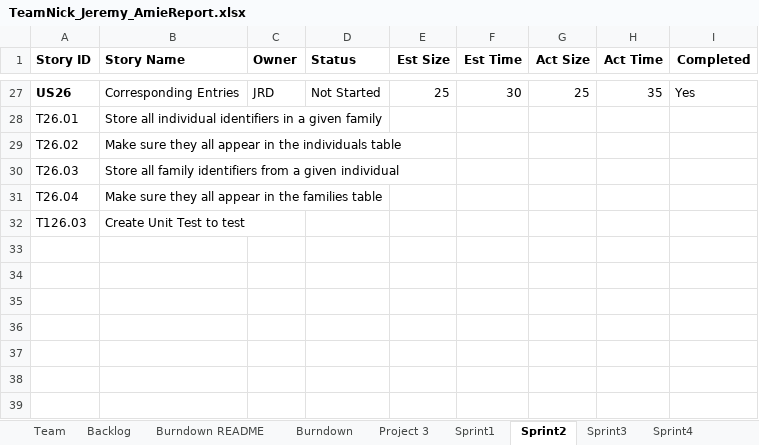
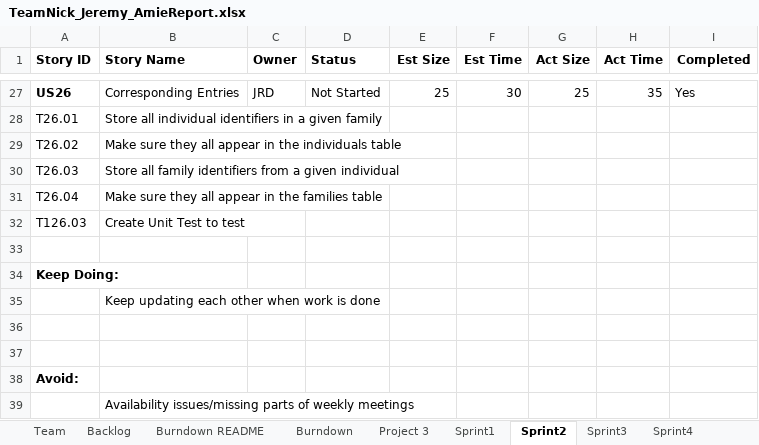
Before and after one commit to dcohron/AgileMethods, an Excel workbook: TeamNick_Jeremy_AmieReport.xlsx, sheet Sprint2, drawn as a sheet; only a part is shown, gaps mark what is left out; values as stored, in another font and other column widths than the file's, no borders; the diff names each change by its address in the sheet, - before the commit and + after, or states it on an @@ line.

```diff
--- a/TeamNick_Jeremy_AmieReport.xlsx (sheet Sprint2)
+++ b/TeamNick_Jeremy_AmieReport.xlsx (sheet Sprint2)
+row 33: (empty)
+row 34: Keep Doing:
+row 35:  | Keep updating each other when work is done
+row 36: (empty)
+row 37: (empty)
+row 38: Avoid:
+row 39:  | Availability issues/missing parts of weekly meetings
```
Also changed, not shown: sheet Sprint3, charts or pictures.
